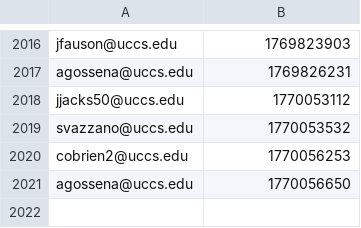
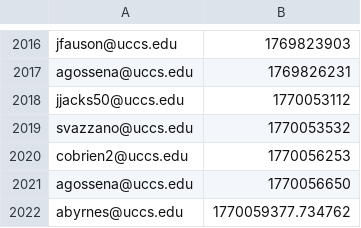
Before and after one commit to SteeleRaptor/MAE-Help-Center-Login-Website, a CSV file: WebsiteProject/Data/Logouts/Logouts-Eternal.csv, drawn as a sheet; only a part is shown, gaps mark what is left out.

```diff
--- a/WebsiteProject/Data/Logouts/Logouts-Eternal.csv
+++ b/WebsiteProject/Data/Logouts/Logouts-Eternal.csv
@@ -2021 +2021,2 @@ cobrien2@uccs.edu,1770056253
 agossena@uccs.edu,1770056650
+abyrnes@uccs.edu,1770059377.734762
```
Also changed, not shown: WebsiteProject/Data/Logins/Logins-Eternal.csv, WebsiteProject/Data/Logins/Logins-SP26.csv, 1 other file.
